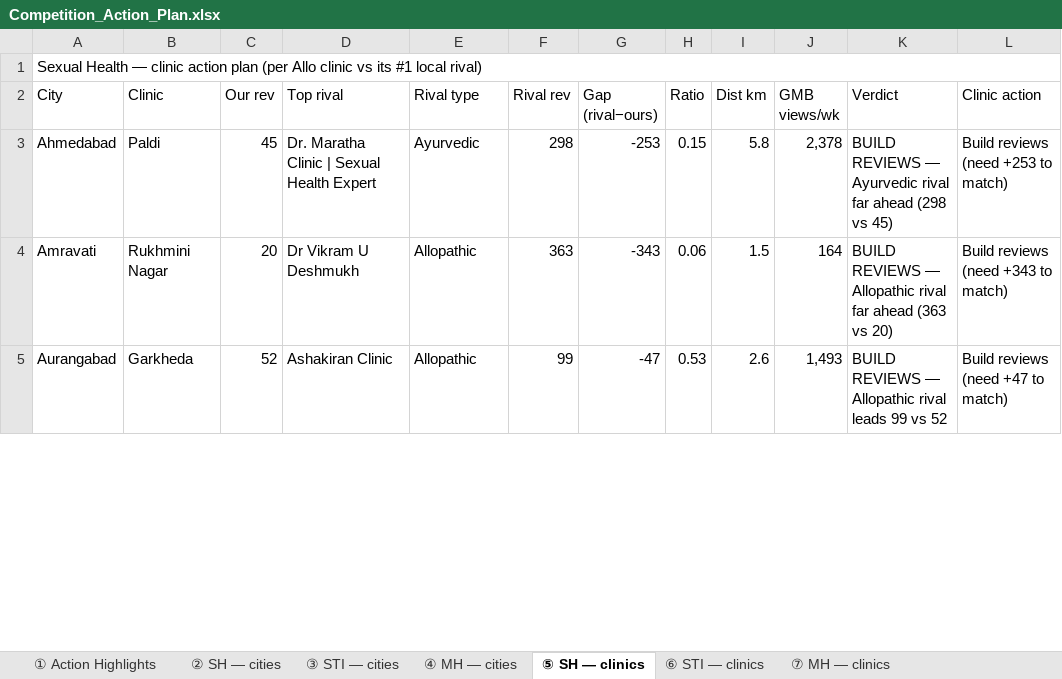
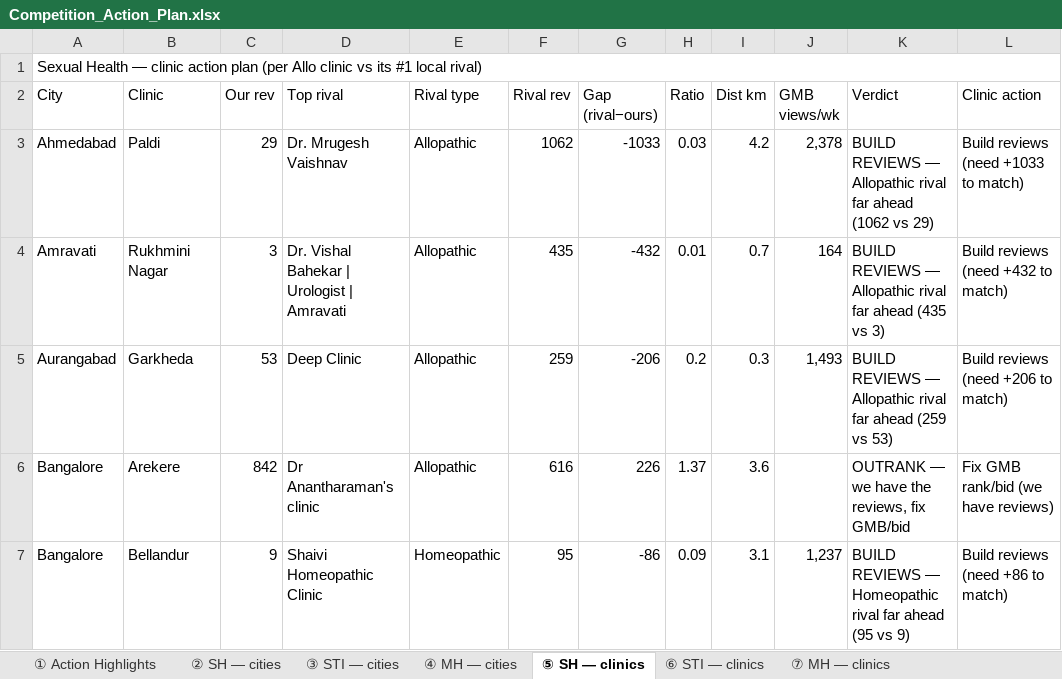
Before and after one commit to alishaparveen-cpu/holistic-demand-dashboard, an Excel workbook: Competition_Action_Plan.xlsx, sheet ⑤ SH — clinics, drawn as a sheet; only a part is shown; values as stored, in another font and other column widths than the file's, no cell formats; the diff covers the shown part only; the diff names each change by its address in the sheet, - before the commit and + after, or states it on an @@ line.

```diff
--- a/Competition_Action_Plan.xlsx (sheet ⑤ SH — clinics)
+++ b/Competition_Action_Plan.xlsx (sheet ⑤ SH — clinics)
-C3 (Our rev): 45
+C3 (Our rev): 29
-D3 (Top rival): Dr. Maratha Clinic | Sexual Health Expert
+D3 (Top rival): Dr. Mrugesh Vaishnav
-E3 (Rival type): Ayurvedic
+E3 (Rival type): Allopathic
-F3 (Rival rev): 298
+F3 (Rival rev): 1062
-G3 (Gap (rival−ours)): -253
+G3 (Gap (rival−ours)): -1033
-H3 (Ratio): 0.15
+H3 (Ratio): 0.03
-I3 (Dist km): 5.8
+I3 (Dist km): 4.2
-K3 (Verdict): …REVIEWS — Ayurvedic rival far ahead (298 vs 45)
+K3 (Verdict): …REVIEWS — Allopathic rival far ahead (1062 vs 29)
-L3 (Clinic action): Build reviews (need +253 to match)
+L3 (Clinic action): Build reviews (need +1033 to match)
-C4 (Our rev): 20
+C4 (Our rev): 3
-D4 (Top rival): Dr Vikram U Deshmukh
+D4 (Top rival): Dr. Vishal Bahekar | Urologist | Amravati
-F4 (Rival rev): 363
+F4 (Rival rev): 435
-G4 (Gap (rival−ours)): -343
+G4 (Gap (rival−ours)): -432
-H4 (Ratio): 0.06
+H4 (Ratio): 0.01
-I4 (Dist km): 1.5
+I4 (Dist km): 0.7
-K4 (Verdict): …far ahead (363 vs 20)
+K4 (Verdict): …far ahead (435 vs 3)
-L4 (Clinic action): Build reviews (need +343 to match)
+L4 (Clinic action): Build reviews (need +432 to match)
-C5 (Our rev): 52
+C5 (Our rev): 53
-D5 (Top rival): Ashakiran Clinic
+D5 (Top rival): Deep Clinic
-F5 (Rival rev): 99
+F5 (Rival rev): 259
-G5 (Gap (rival−ours)): -47
+G5 (Gap (rival−ours)): -206
-H5 (Ratio): 0.53
+H5 (Ratio): 0.2
-I5 (Dist km): 2.6
+I5 (Dist km): 0.3
-K5 (Verdict): …Allopathic rival leads 99 vs 52
+K5 (Verdict): …Allopathic rival far ahead (259 vs 53)
-L5 (Clinic action): Build reviews (need +47 to match)
+L5 (Clinic action): Build reviews (need +206 to match)
+row 6: Bangalore | Arekere | 842 | Dr Anantharaman's clinic | Allopathic | 616 | 226 | 1.37 | 3.6 |  | OUTRANK — we have the reviews, fix GMB/bid | Fix GMB rank/bid (we have reviews)
+row 7: Bangalore | Bellandur | 9 | Shaivi Homeopathic Clinic | Homeopathic | 95 | -86 | 0.09 | 3.1 | 1,237 | BUILD REVIEWS — Homeopathic rival far ahead (95 vs 9) | Build reviews (need +86 to match)
```
Also changed, not shown: 14 added rows, 2 removed rows and 503 edited cells elsewhere in this sheet, sheet ② SH — cities, sheet ① Action Highlights, sheet ⑦ MH — clinics, sheet ⑥ STI — clinics, sheet ④ MH — cities, sheet ③ STI — cities, cell formats, 4 other files.
